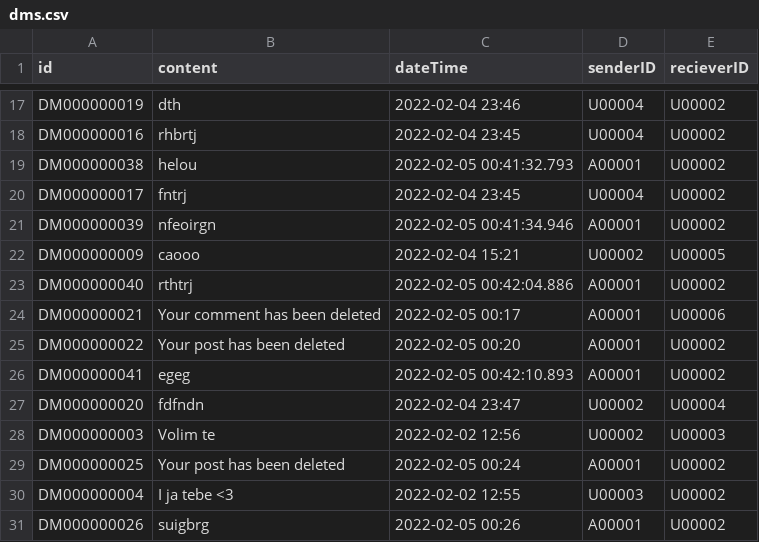
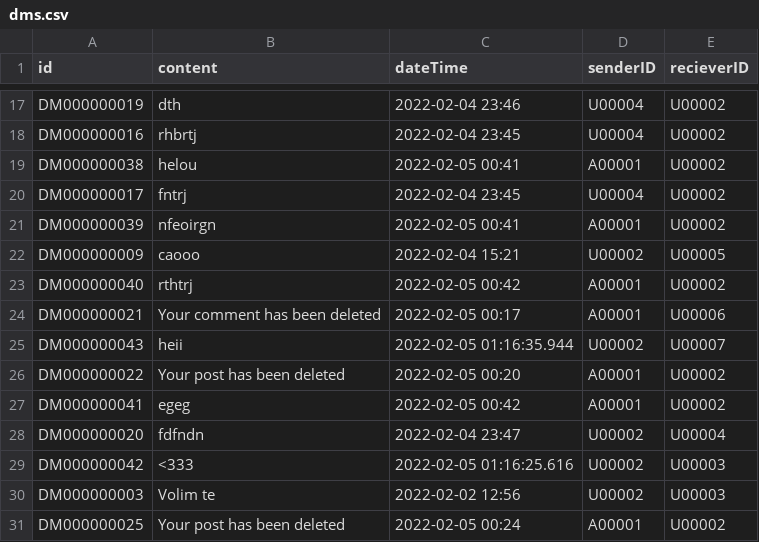
Before and after one commit to mmmajder/Web-project, a CSV file: WebProject/WebContent/resources/dms.csv, drawn as a sheet; only a part is shown, gaps mark what is left out; the shorter side is filled out with more unchanged rows.

```diff
--- a/WebProject/WebContent/resources/dms.csv
+++ b/WebProject/WebContent/resources/dms.csv
@@ -18,11 +18,13 @@ DM000000019;dth;2022-02-04 23:46;U00004;U00002
 DM000000016;rhbrtj;2022-02-04 23:45;U00004;U00002
-DM000000038;helou;2022-02-05 00:41:32.793;A00001;U00002
+DM000000038;helou;2022-02-05 00:41;A00001;U00002
 DM000000017;fntrj;2022-02-04 23:45;U00004;U00002
-DM000000039;nfeoirgn;2022-02-05 00:41:34.946;A00001;U00002
+DM000000039;nfeoirgn;2022-02-05 00:41;A00001;U00002
 DM000000009;caooo;2022-02-04 15:21;U00002;U00005
-DM000000040;rthtrj;2022-02-05 00:42:04.886;A00001;U00002
+DM000000040;rthtrj;2022-02-05 00:42;A00001;U00002
 DM000000021;Your comment has been deleted;2022-02-05 00:17;A00001;U00006
+DM000000043;heii;2022-02-05 01:16:35.944;U00002;U00007
 DM000000022;Your post has been deleted;2022-02-05 00:20;A00001;U00002
-DM000000041;egeg;2022-02-05 00:42:10.893;A00001;U00002
+DM000000041;egeg;2022-02-05 00:42;A00001;U00002
 DM000000020;fdfndn;2022-02-04 23:47;U00002;U00004
+DM000000042;<333;2022-02-05 01:16:25.616;U00002;U00003
 DM000000003;Volim te;2022-02-02 12:56;U00002;U00003
```
Also changed, not shown: WebProject/WebContent/resources/chats.csv.
